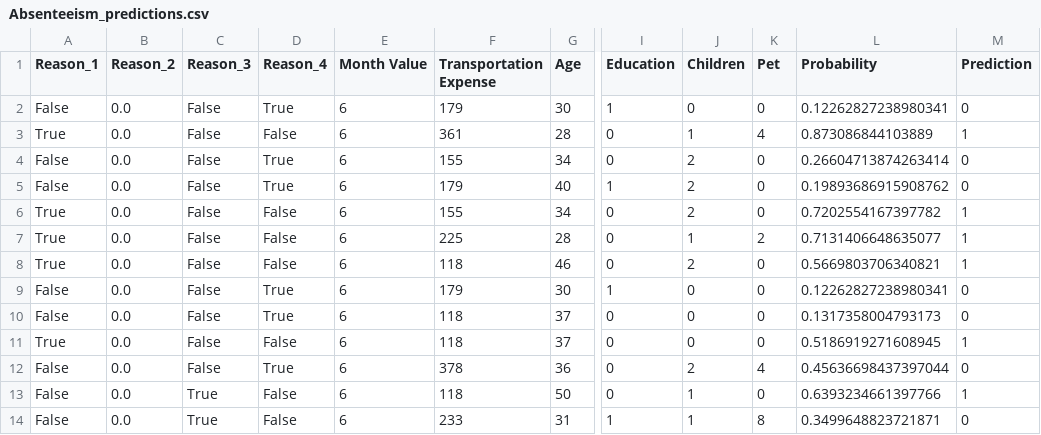
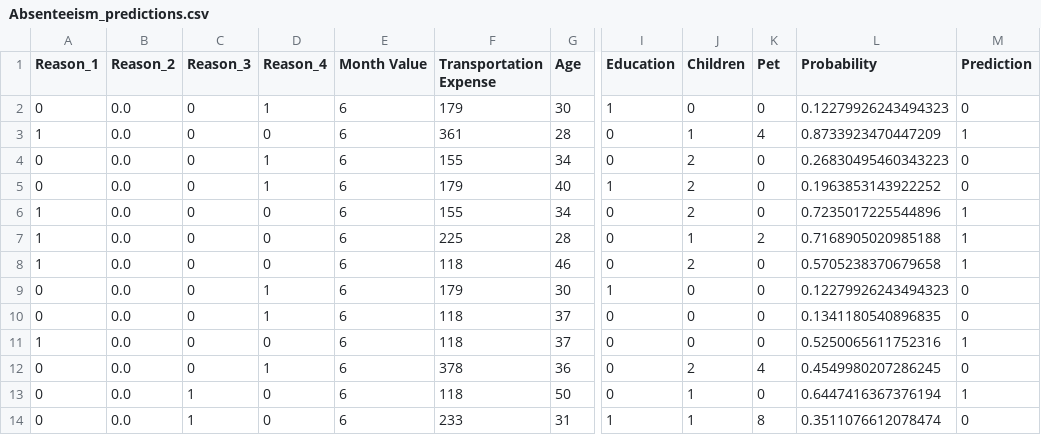
Before and after one commit to Amerb908/Absenteeism-Exercise, a CSV file: Absenteeism_predictions.csv, drawn as a sheet; only a part is shown, gaps mark what is left out; the diff covers the shown part only; the diff names each change by its address in the sheet, - before the commit and + after, or states it on an @@ line.

Commit message:
update

```diff
--- a/Absenteeism_predictions.csv
+++ b/Absenteeism_predictions.csv
-A2 (Reason_1): False
+A2 (Reason_1): 0
-C2:C12 (Reason_3): False
+C2:C12 (Reason_3): 0
-D2 (Reason_4): True
+D2 (Reason_4): 1
-L2 (Probability): 0.12262827238980341
+L2 (Probability): 0.12279926243494323
-A3 (Reason_1): True
+A3 (Reason_1): 1
-D3 (Reason_4): False
+D3 (Reason_4): 0
-L3 (Probability): 0.873086844103889
+L3 (Probability): 0.8733923470447209
-A4:A5 (Reason_1): False
+A4:A5 (Reason_1): 0
-D4:D5 (Reason_4): True
+D4:D5 (Reason_4): 1
-L4 (Probability): 0.26604713874263414
+L4 (Probability): 0.26830495460343223
-L5 (Probability): 0.19893686915908762
+L5 (Probability): 0.1963853143922252
-A6:A8 (Reason_1): True
+A6:A8 (Reason_1): 1
-D6:D8 (Reason_4): False
+D6:D8 (Reason_4): 0
-L6 (Probability): 0.7202554167397782
+L6 (Probability): 0.7235017225544896
-L7 (Probability): 0.7131406648635077
+L7 (Probability): 0.7168905020985188
-L8 (Probability): 0.5669803706340821
+L8 (Probability): 0.5705238370679658
-A9:A10 (Reason_1): False
+A9:A10 (Reason_1): 0
-D9:D10 (Reason_4): True
+D9:D10 (Reason_4): 1
-L9 (Probability): 0.12262827238980341
+L9 (Probability): 0.12279926243494323
-L10 (Probability): 0.1317358004793173
+L10 (Probability): 0.1341180540896835
-A11 (Reason_1): True
+A11 (Reason_1): 1
-D11 (Reason_4): False
+D11 (Reason_4): 0
-L11 (Probability): 0.5186919271608945
+L11 (Probability): 0.5250065611752316
-A12:A14 (Reason_1): False
+A12:A14 (Reason_1): 0
-D12 (Reason_4): True
+D12 (Reason_4): 1
-L12 (Probability): 0.45636698437397044
+L12 (Probability): 0.4549980207286245
-C13:C14 (Reason_3): True
+C13:C14 (Reason_3): 1
-D13:D14 (Reason_4): False
+D13:D14 (Reason_4): 0
-L13 (Probability): 0.6393234661397766
+L13 (Probability): 0.6447416367376194
-L14 (Probability): 0.3499648823721871
+L14 (Probability): 0.3511076612078474
```
Also changed, not shown: 109 edited cells elsewhere in this file.
